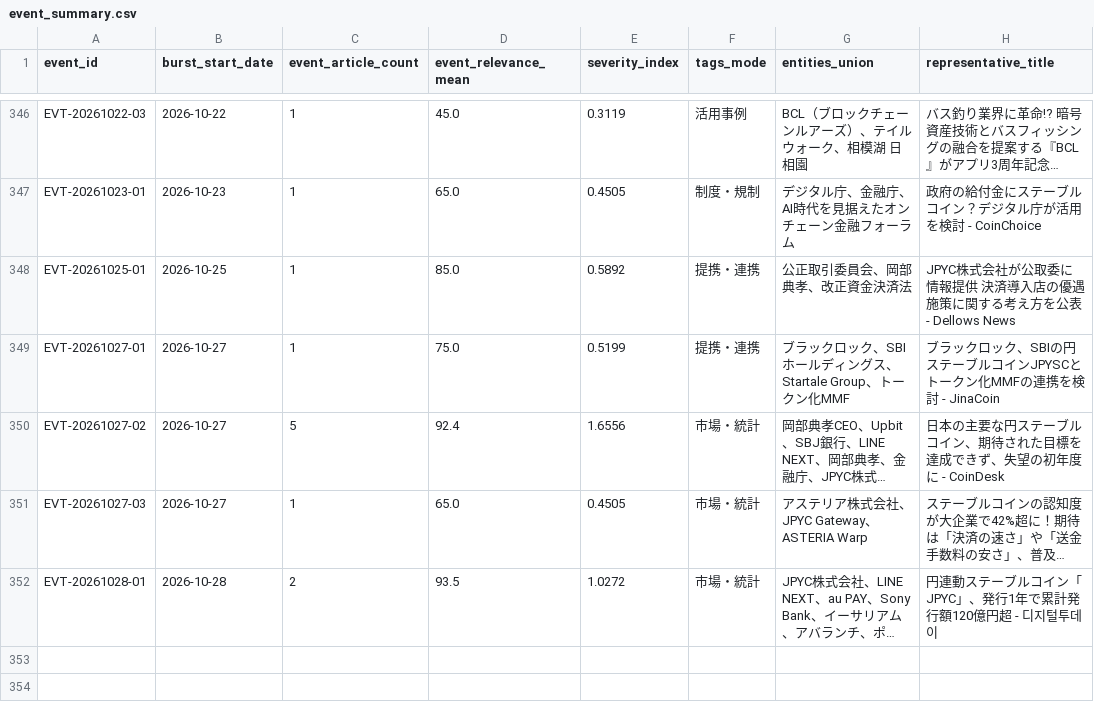
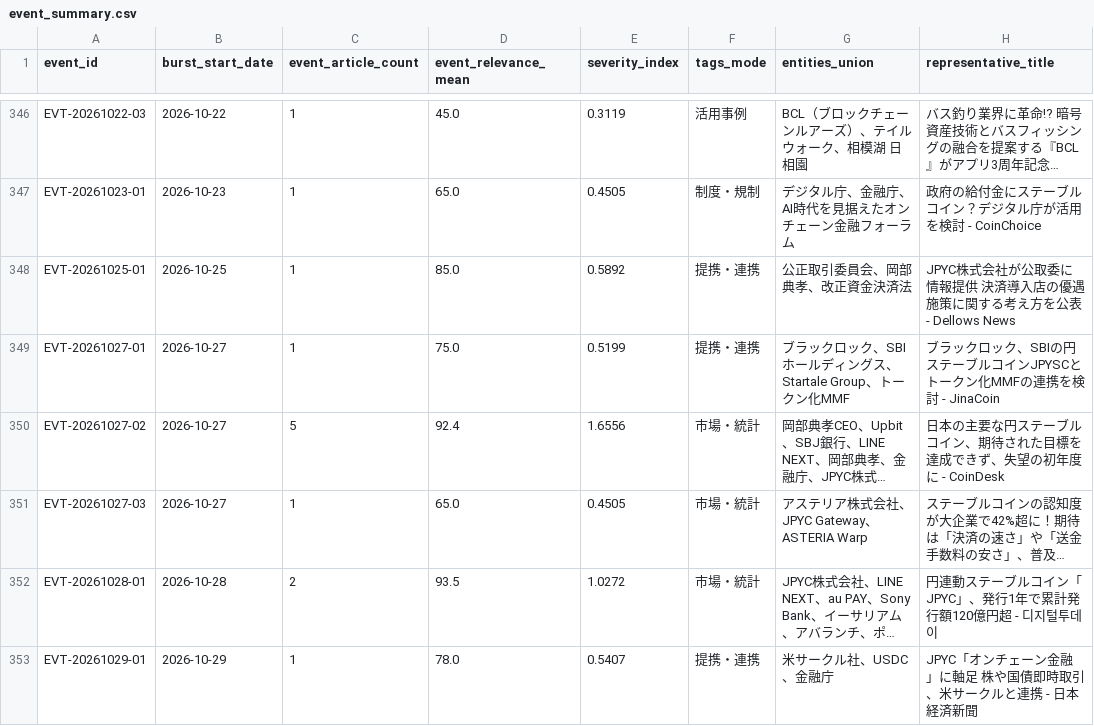
Before and after one commit to matsuno04/jpyc-news-v2, a CSV file: data/event_summary.csv, drawn as a sheet; only a part is shown, gaps mark what is left out; long unchanged cells end in …; the diff names each change by its address in the sheet, - before the commit and + after, or states it on an @@ line.

```diff
--- a/data/event_summary.csv
+++ b/data/event_summary.csv
+row 353: EVT-20261029-01 | 2026-10-29 | 1 | 78.0 | 0.5407 | 提携・連携 | 米サークル社、USDC、金融庁 | JPYC「オンチェーン金融」に軸足 株や国債即時取引、米サークルと連携 - 日本経済新聞
```
Also changed, not shown: data/daily_panel.csv, 2 other files.
